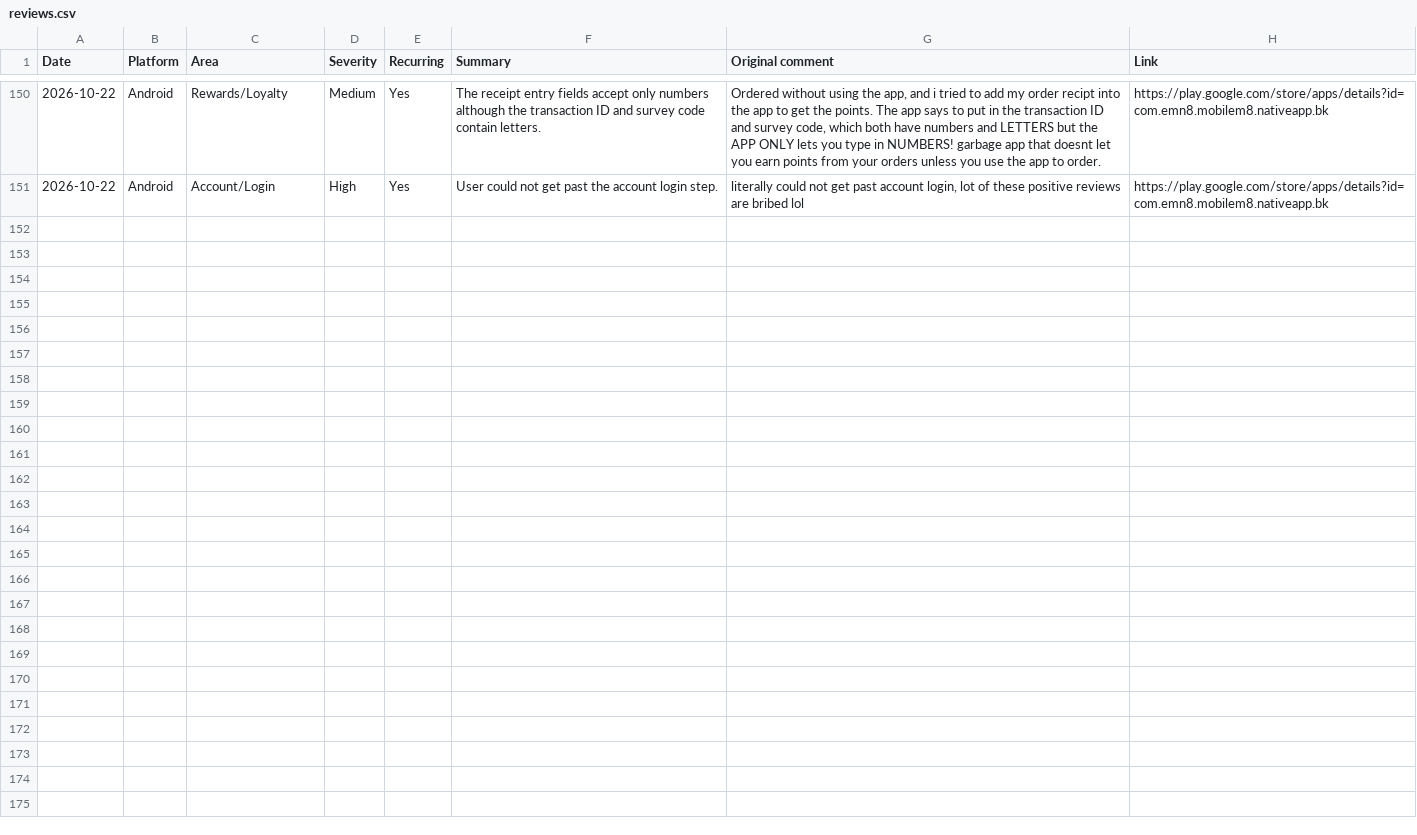
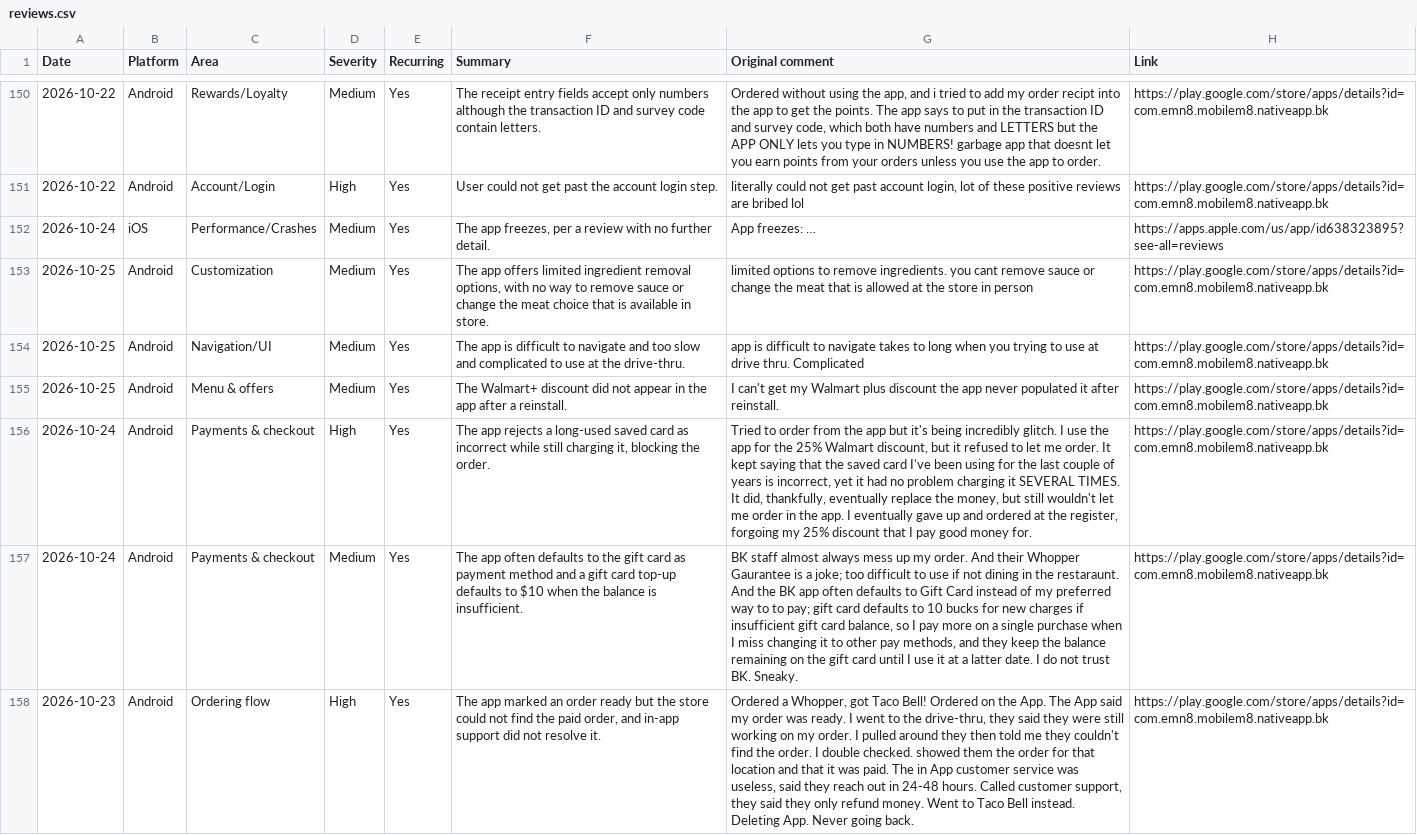
Before and after one commit to rocco9022/bk-review-triage, a CSV file: reviews.csv, drawn as a sheet; only a part is shown, gaps mark what is left out; the diff names each change by its address in the sheet, - before the commit and + after, or states it on an @@ line.

Commit message:
Add 7 UX/UI review(s)

```diff
--- a/reviews.csv
+++ b/reviews.csv
+row 152: 2026-10-24 | iOS | Performance/Crashes | Medium | Yes | The app freezes, per a review with no further detail. | App freezes: … | https://apps.apple.com/us/app/id638323895?see-all=reviews
+row 153: 2026-10-25 | Android | Customization | Medium | Yes | The app offers limited ingredient removal options, with no way to remove sauce or change the meat choice that is available in store. | limited options to remove ingredients. you cant remove sauce or change the meat that is allowed at the store in person | https://play.google.com/store/apps/details?id=com.emn8.mobilem8.nativeapp.bk
+row 154: 2026-10-25 | Android | Navigation/UI | Medium | Yes | The app is difficult to navigate and too slow and complicated to use at the drive-thru. | app is difficult to navigate takes to long when you trying to use at drive thru. Complicated | https://play.google.com/store/apps/details?id=com.emn8.mobilem8.nativeapp.bk
+row 155: 2026-10-25 | Android | Menu & offers | Medium | Yes | The Walmart+ discount did not appear in the app after a reinstall. | I can't get my Walmart plus discount the app never populated it after reinstall. | https://play.google.com/store/apps/details?id=com.emn8.mobilem8.nativeapp.bk
+row 156: 2026-10-24 | Android | Payments & checkout | High | Yes | The app rejects a long-used saved card as incorrect while still charging it, blocking the order. | Tried to order from the app but it's being incredibly glitch. I use the app for the 25% Walmart discount, but it refused to let me order. It kept saying that the saved card I've been using for the last couple of years is incorrect, yet it had no problem charging it SEVERAL TIMES. It did, thankfully, eventually replace the money, but still wouldn't let me order in the app. I eventually gave up and ordered at the register, forgoing my 25% discount that I pay good money for. | https://play.google.com/store/apps/details?id=com.emn8.mobilem8.nativeapp.bk
+row 157: 2026-10-24 | Android | Payments & checkout | Medium | Yes | The app often defaults to the gift card as payment method and a gift card top-up defaults to $10 when the balance is insufficient. | BK staff almost always mess up my order. And their Whopper Gaurantee is a joke; too difficult to use if not dining in the restaraunt. And the BK app often defaults to Gift Card instead of my preferred way to to pay; gift card defaults to 10 bucks for new charges if insufficient gift card balance, so I pay more on a single purchase when I miss changing it to other pay methods, and they keep the balance remaining on the gift card until I use it at a latter date. I do not trust BK. Sneaky. | https://play.google.com/store/apps/details?id=com.emn8.mobilem8.nativeapp.bk
+row 158: 2026-10-23 | Android | Ordering flow | High | Yes | The app marked an order ready but the store could not find the paid order, and in-app support did not resolve it. | Ordered a Whopper, got Taco Bell! Ordered on the App. The App said my order was ready. I went to the drive-thru, they said they were still working on my order. I pulled around they then told me they couldn't find the order. I double checked. showed them the order for that location and that it was paid. The in App customer service was useless, said they reach out in 24-48 hours. Called customer support, they said they only refund money. Went to Taco Bell instead. Deleting App. Never going back. | https://play.google.com/store/apps/details?id=com.emn8.mobilem8.nativeapp.bk
```
